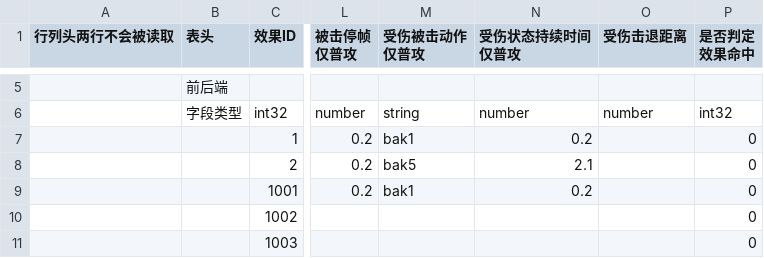
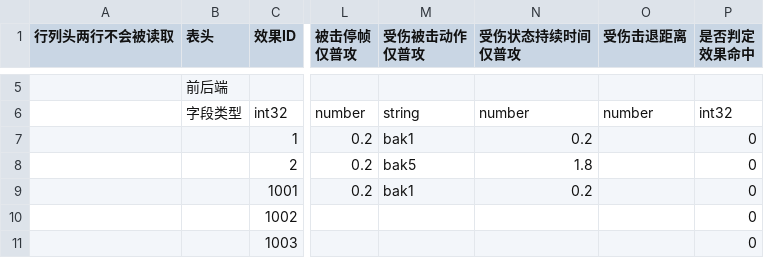
Before and after one commit to east-eden/server, a CSV file: config/csv/SkillEffect.csv, drawn as a sheet; only a part is shown, gaps mark what is left out; the diff names each change by its address in the sheet, - before the commit and + after, or states it on an @@ line.

```diff
--- a/config/csv/SkillEffect.csv
+++ b/config/csv/SkillEffect.csv
-N8 (受伤状态持续时间 仅普攻): 2.1
+N8 (受伤状态持续时间 仅普攻): 1.8
```
Also changed, not shown: config/csv/Att.csv, config/csv/Hero.csv, 14 other files.
